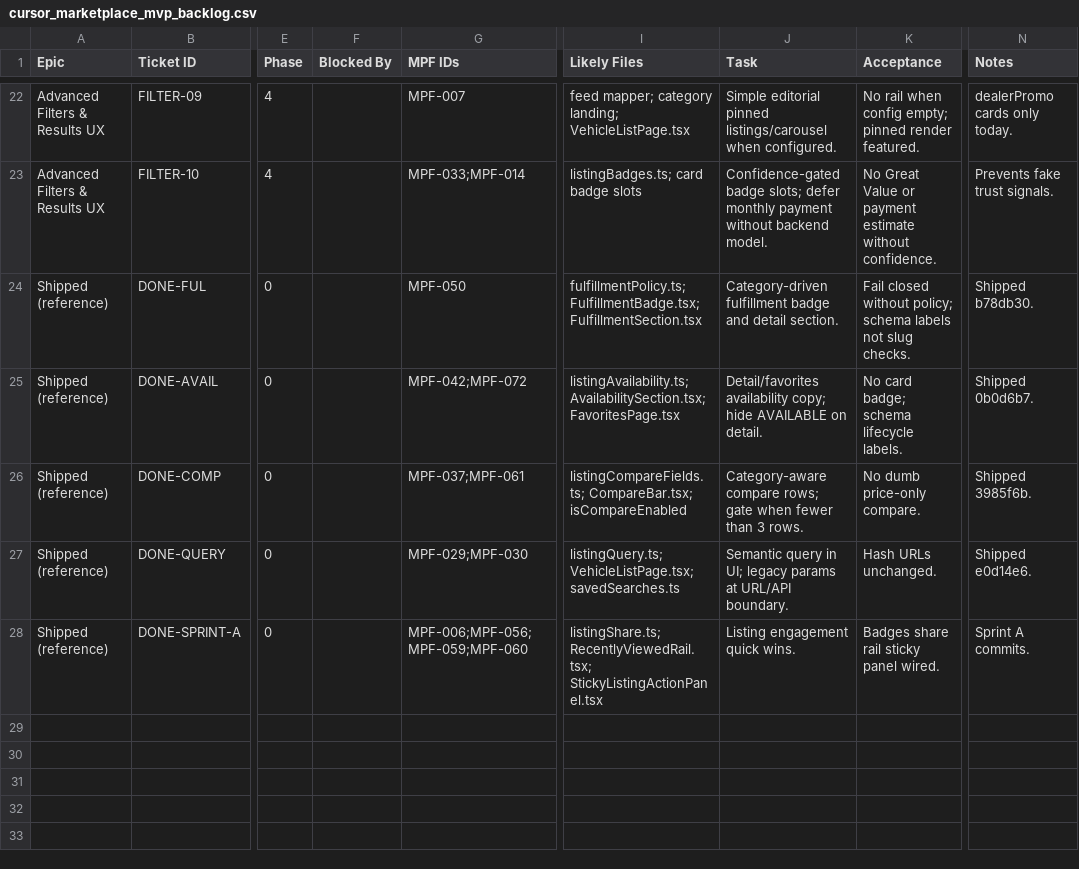
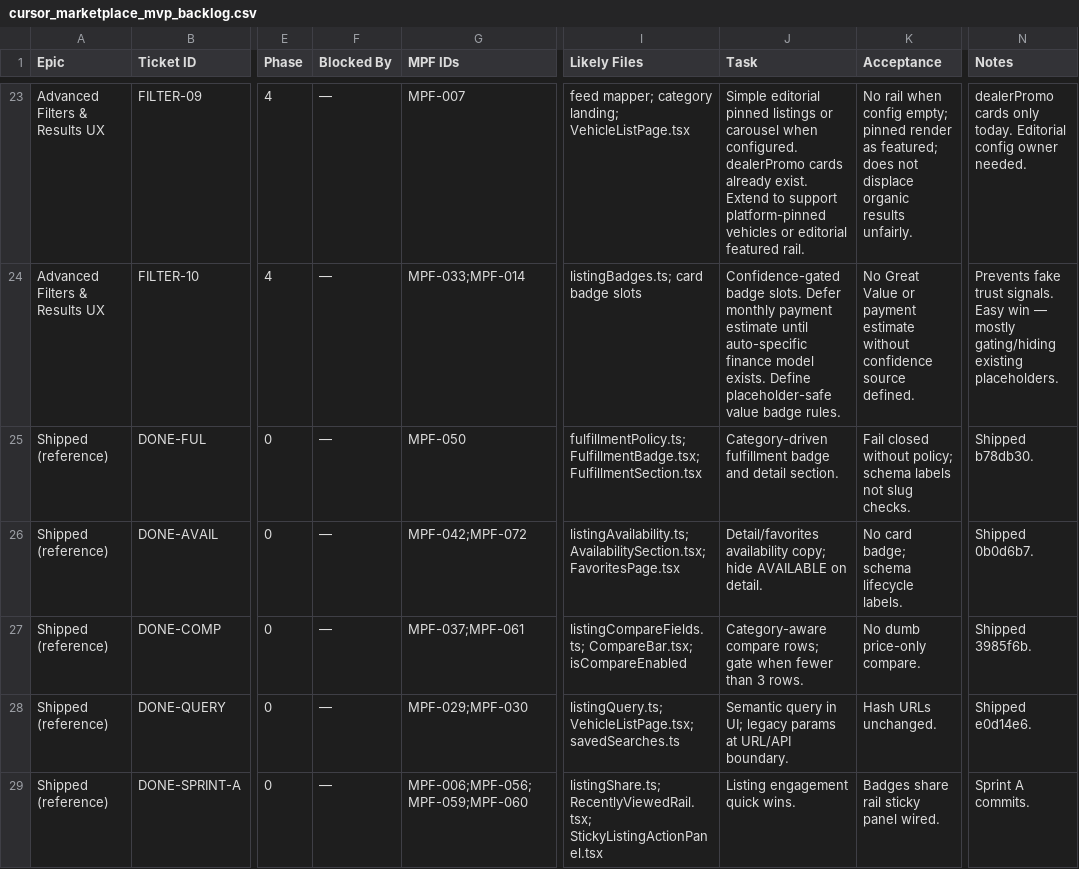
Before and after one commit to nick227/startergrid, a CSV file: cursor_marketplace_mvp_backlog.csv, drawn as a sheet; only a part is shown, gaps mark what is left out; addresses are those after the commit; the diff covers the shown part only; the diff names each change by its address in the sheet, - before the commit and + after, or states it on an @@ line.

```diff
--- a/cursor_marketplace_mvp_backlog.csv
+++ b/cursor_marketplace_mvp_backlog.csv
-F23:F29 (Blocked By): (empty)
+F23:F29 (Blocked By): —
-J23 (Task): …editorial pinned listings/carousel when configured.
+J23 (Task): …editorial pinned listings or carousel when configured. dealerPromo cards already exist. Extend to support platform-pinned vehicles or editorial featured rail.
-K23 (Acceptance): …pinned render featured.
+K23 (Acceptance): …pinned render as featured; does not displace organic results unfairly.
-N23 (Notes): dealerPromo cards only today.
+N23 (Notes): dealerPromo cards only today. Editorial config owner needed.
-J24 (Task): Confidence-gated badge slots; defer monthly payment without backend model.
+J24 (Task): Confidence-gated badge slots. Defer monthly payment estimate until auto-specific finance model exists. Define placeholder-safe value badge rules.
-K24 (Acceptance): …estimate without confidence.
+K24 (Acceptance): …estimate without confidence source defined.
-N24 (Notes): …trust signals.
+N24 (Notes): …trust signals. Easy win — mostly gating/hiding existing placeholders.
```
Also changed, not shown: 1 added row and 90 edited cells elsewhere in this file, 17 other files.
